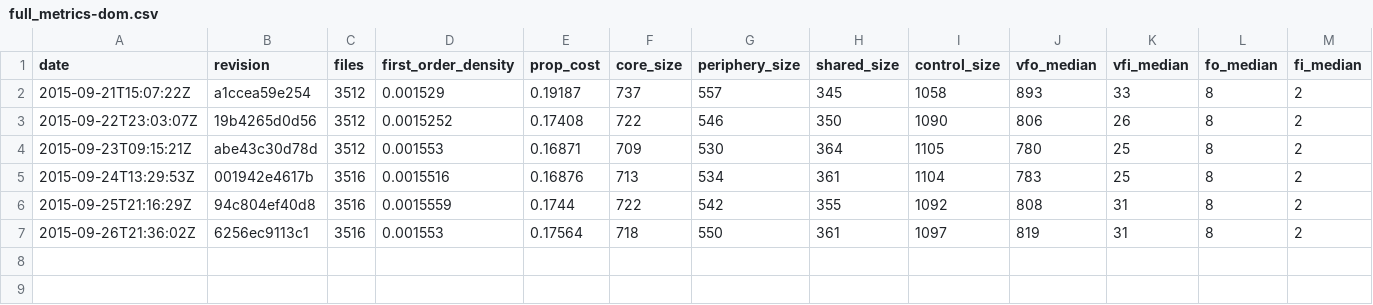
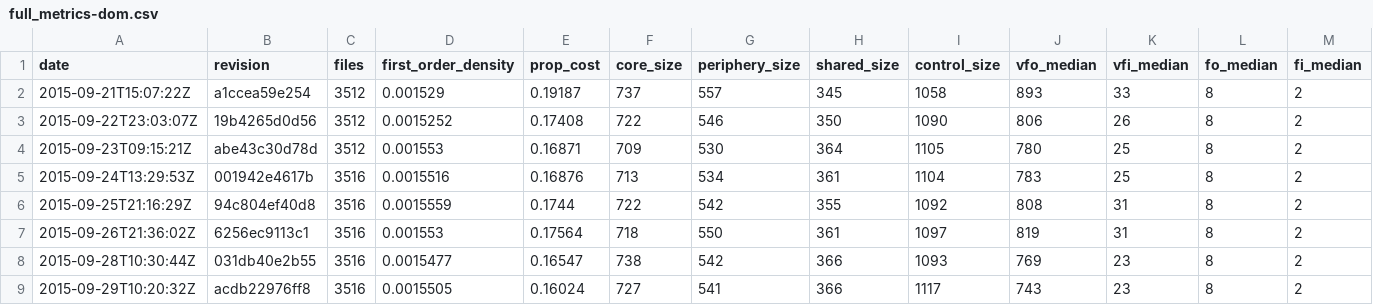
Before and after one commit to almossawi/firefox-code-quality, a CSV file: data/full_metrics-dom.csv, drawn as a sheet; only a part is shown; rows hold the shown columns only; the diff names each change by its address in the sheet, - before the commit and + after, or states it on an @@ line.

```diff
--- a/data/full_metrics-dom.csv
+++ b/data/full_metrics-dom.csv
+row 8: 2015-09-28T10:30:44Z | 031db40e2b55 | 3516 | 0.0015477 | 0.16547 | 738 | 542 | 366 | 1093 | 769 | 23 | 8 | 2
+row 9: 2015-09-29T10:20:32Z | acdb22976ff8 | 3516 | 0.0015505 | 0.16024 | 727 | 541 | 366 | 1117 | 743 | 23 | 8 | 2
```
Also changed, not shown: data/full_metrics-accessible.csv, data/full_metrics-all.csv, 19 other files.
